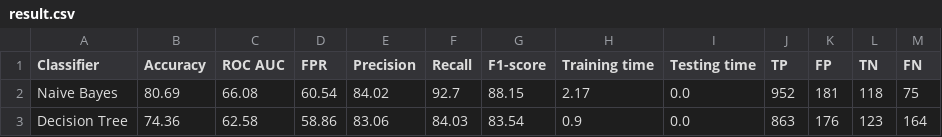
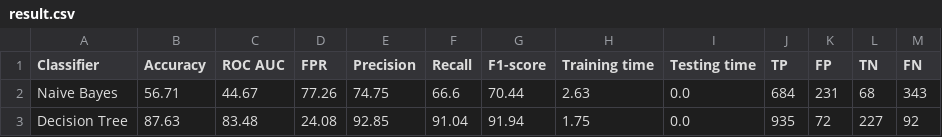
Before and after one commit to ndhpro/Advanced-PSI-walk, a CSV file: result/result.csv, drawn as a sheet; only a part is shown; the diff covers the shown part only.

Commit message:
Update: running result

```diff
--- a/result/result.csv
+++ b/result/result.csv
@@ -1,3 +1,3 @@
 Classifier,Accuracy,ROC AUC,FPR,Precision,Recall,F1-score,Training time,Testing time,TP,FP,TN,FN
-Naive Bayes,80.69,66.08,60.54,84.02,92.7,88.15,2.17,0.0,952,181,118,75
-Decision Tree,74.36,62.58,58.86,83.06,84.03,83.54,0.9,0.0,863,176,123,164
+Naive Bayes,56.71,44.67,77.26,74.75,66.6,70.44,2.63,0.0,684,231,68,343
+Decision Tree,87.63,83.48,24.08,92.85,91.04,91.94,1.75,0.0,935,72,227,92
```
Also changed, not shown: 36 edited cells elsewhere in this file, 10 other files.
